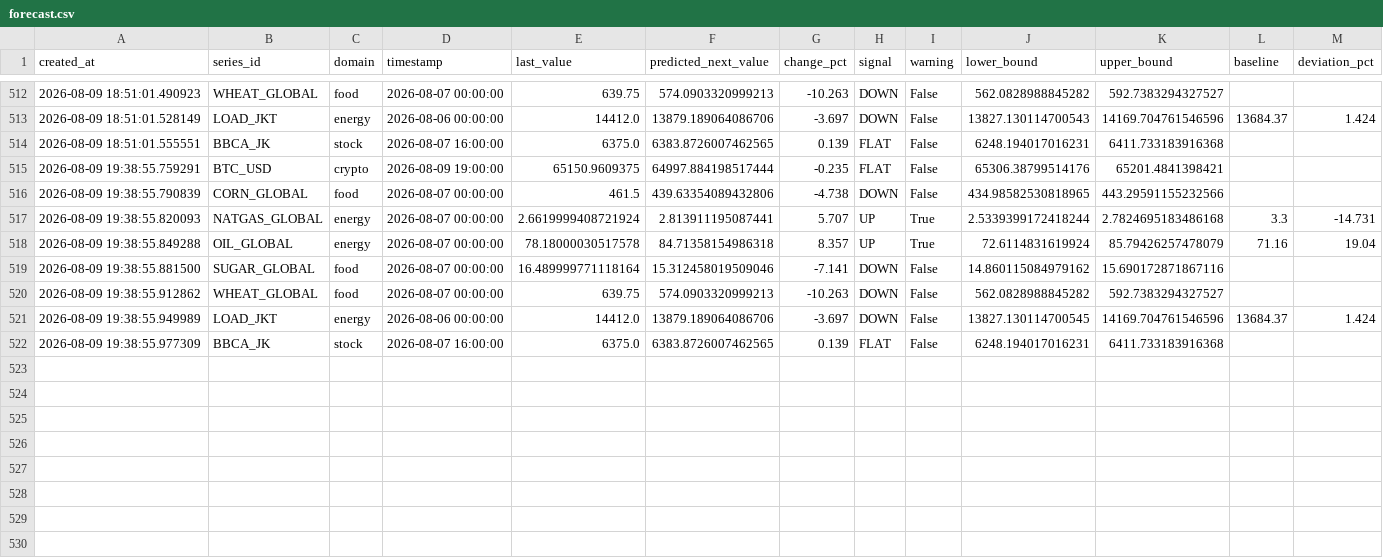
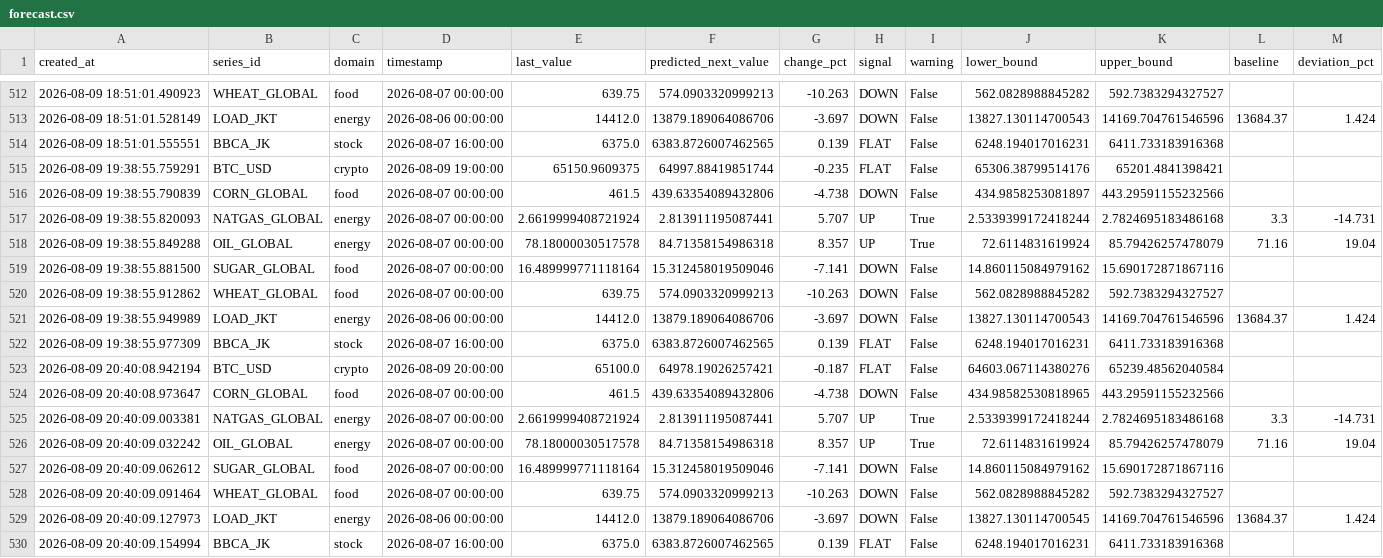
Before and after one commit to salimz-arch/tsf-market-analytics, a CSV file: data/forecasts/forecast.csv, drawn as a sheet; only a part is shown, gaps mark what is left out.

```diff
--- a/data/forecasts/forecast.csv
+++ b/data/forecasts/forecast.csv
@@ -514,4 +514,4 @@ created_at,series_id,domain,timestamp,last_value,predicted_next_value,change_pct
 2026-08-09 18:51:01.555551,BBCA_JK,stock,2026-08-07 16:00:00,6375.0,6383.8726007462565,0.139,FLAT,False,6248.194017016231,6411.733183916368,,
-2026-08-09 19:38:55.759291,BTC_USD,crypto,2026-08-09 19:00:00,65150.9609375,64997.884198517444,-0.235,FLAT,False,65306.38799514176,65201.4841398421,,
-2026-08-09 19:38:55.790839,CORN_GLOBAL,food,2026-08-07 00:00:00,461.5,439.63354089432806,-4.738,DOWN,False,434.98582530818965,443.29591155232566,,
+2026-08-09 19:38:55.759291,BTC_USD,crypto,2026-08-09 19:00:00,65150.9609375,64997.88419851744,-0.235,FLAT,False,65306.38799514176,65201.4841398421,,
+2026-08-09 19:38:55.790839,CORN_GLOBAL,food,2026-08-07 00:00:00,461.5,439.63354089432806,-4.738,DOWN,False,434.9858253081897,443.29591155232566,,
 2026-08-09 19:38:55.820093,NATGAS_GLOBAL,energy,2026-08-07 00:00:00,2.6619999408721924,2.813911195087441,5.707,UP,True,2.5339399172418244,2.7824695183486168,3.3,-14.731
@@ -520,3 +520,11 @@ created_at,series_id,domain,timestamp,last_value,predicted_next_value,change_pct
 2026-08-09 19:38:55.912862,WHEAT_GLOBAL,food,2026-08-07 00:00:00,639.75,574.0903320999213,-10.263,DOWN,False,562.0828988845282,592.7383294327527,,
-2026-08-09 19:38:55.949989,LOAD_JKT,energy,2026-08-06 00:00:00,14412.0,13879.189064086706,-3.697,DOWN,False,13827.130114700545,14169.704761546596,13684.37,1.424
+2026-08-09 19:38:55.949989,LOAD_JKT,energy,2026-08-06 00:00:00,14412.0,13879.189064086706,-3.697,DOWN,False,13827.130114700543,14169.704761546596,13684.37,1.424
 2026-08-09 19:38:55.977309,BBCA_JK,stock,2026-08-07 16:00:00,6375.0,6383.8726007462565,0.139,FLAT,False,6248.194017016231,6411.733183916368,,
+2026-08-09 20:40:08.942194,BTC_USD,crypto,2026-08-09 20:00:00,65100.0,64978.19026257421,-0.187,FLAT,False,64603.067114380276,65239.48562040584,,
+2026-08-09 20:40:08.973647,CORN_GLOBAL,food,2026-08-07 00:00:00,461.5,439.63354089432806,-4.738,DOWN,False,434.98582530818965,443.29591155232566,,
+2026-08-09 20:40:09.003381,NATGAS_GLOBAL,energy,2026-08-07 00:00:00,2.6619999408721924,2.813911195087441,5.707,UP,True,2.5339399172418244,2.7824695183486168,3.3,-14.731
+2026-08-09 20:40:09.032242,OIL_GLOBAL,energy,2026-08-07 00:00:00,78.18000030517578,84.71358154986318,8.357,UP,True,72.6114831619924,85.79426257478079,71.16,19.04
+2026-08-09 20:40:09.062612,SUGAR_GLOBAL,food,2026-08-07 00:00:00,16.489999771118164,15.312458019509046,-7.141,DOWN,False,14.860115084979162,15.690172871867116,,
+2026-08-09 20:40:09.091464,WHEAT_GLOBAL,food,2026-08-07 00:00:00,639.75,574.0903320999213,-10.263,DOWN,False,562.0828988845282,592.7383294327527,,
+2026-08-09 20:40:09.127973,LOAD_JKT,energy,2026-08-06 00:00:00,14412.0,13879.189064086706,-3.697,DOWN,False,13827.130114700545,14169.704761546596,13684.37,1.424
+2026-08-09 20:40:09.154994,BBCA_JK,stock,2026-08-07 16:00:00,6375.0,6383.8726007462565,0.139,FLAT,False,6248.194017016231,6411.733183916368,,
```
Also changed, not shown: data/forecasts/conclusions.csv, data/forecasts/evaluation.csv, 6 other files.
